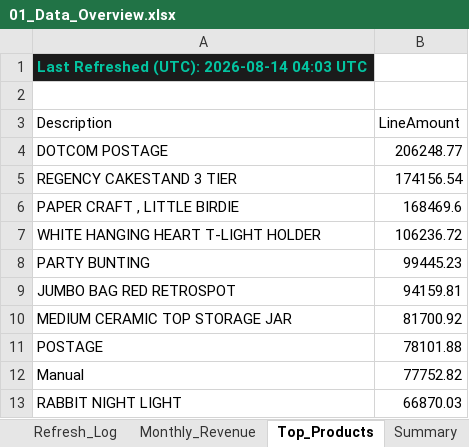
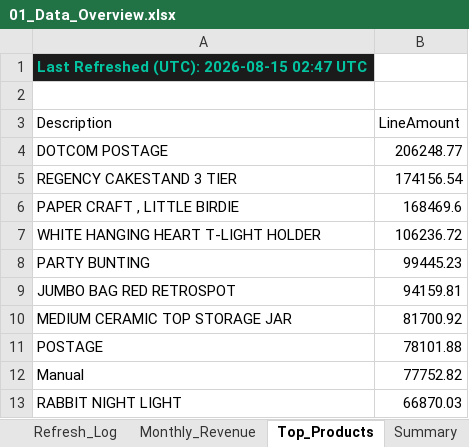
Before and after one commit to HuzeifKhan/Ecommerce-Finance-Analytics-Portfolio, an Excel workbook: 04_Excel/01_Data_Overview.xlsx, sheet Top_Products, drawn as a sheet; values as stored, in another font and other column widths than the file's, no borders; the diff names each change by its address in the sheet, - before the commit and + after, or states it on an @@ line.

```diff
--- a/04_Excel/01_Data_Overview.xlsx (sheet Top_Products)
+++ b/04_Excel/01_Data_Overview.xlsx (sheet Top_Products)
-A1 (Description): Last Refreshed (UTC): 2026-08-14 04:03 UTC
+A1 (Description): Last Refreshed (UTC): 2026-08-15 02:47 UTC
```
Also changed, not shown: sheet Summary, sheet Monthly_Revenue, sheet Columns, sheet Data_Quality, sheet Refresh_Log, 04_Excel/Dashboard_Notes.xlsx, 04_Excel/KPI_Snapshot.xlsx, 2 other files.
